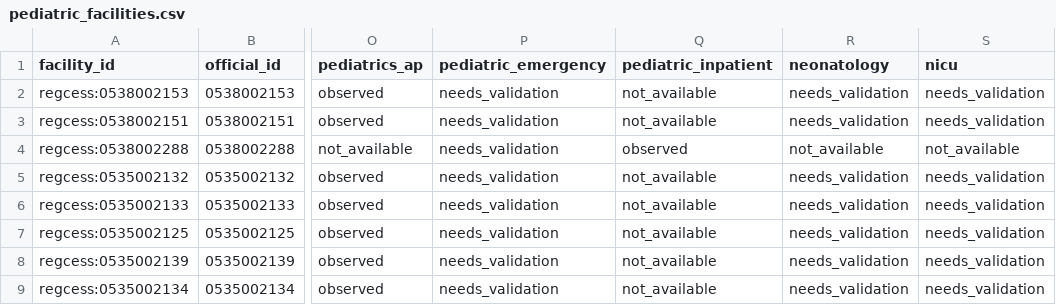
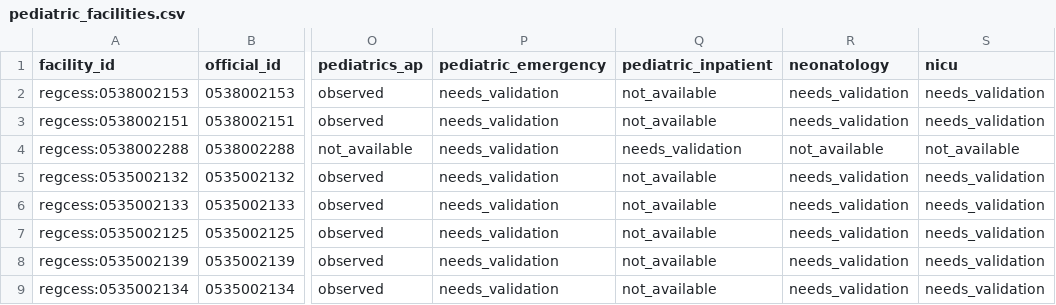
Before and after one commit to sferurek/PedsData-Canarias, a CSV file: data/curated/pediatric_facilities.csv, drawn as a sheet; only a part is shown, gaps mark what is left out; the diff covers the shown part only; the diff names each change by its address in the sheet, - before the commit and + after, or states it on an @@ line.

Commit message:
data(pediatrics): close verified facility gaps

```diff
--- a/data/curated/pediatric_facilities.csv
+++ b/data/curated/pediatric_facilities.csv
-Q4 (pediatric_inpatient): observed
+Q4 (pediatric_inpatient): needs_validation
```
Also changed, not shown: 24 edited cells elsewhere in this file, 3 other files.
